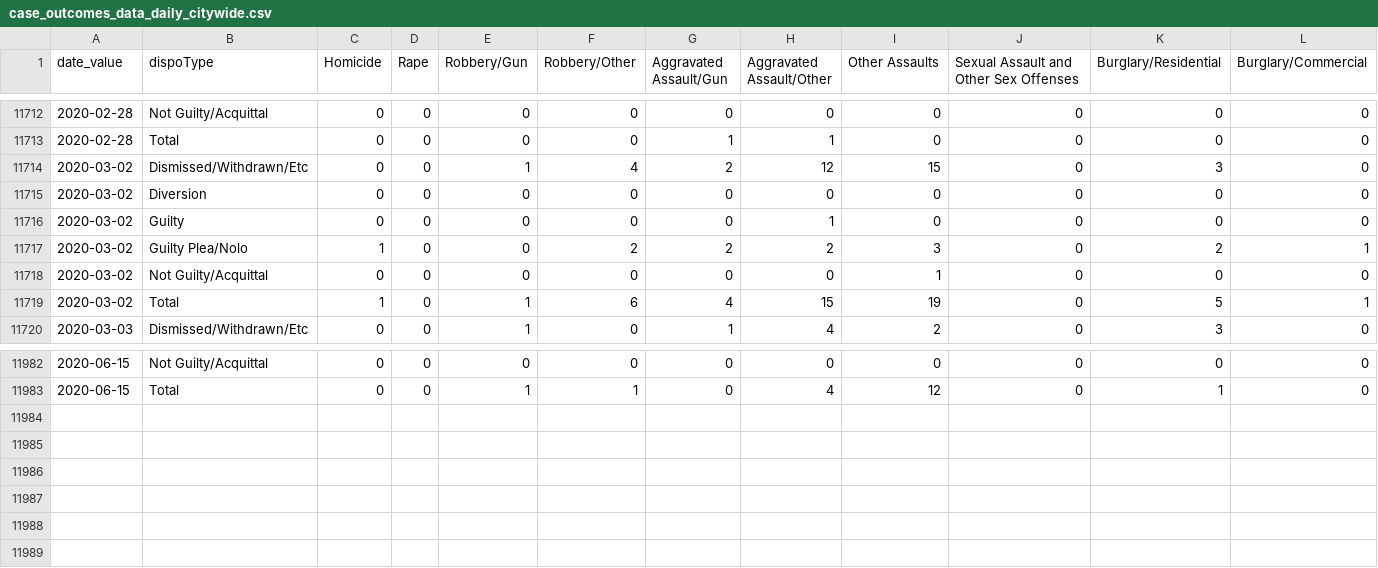
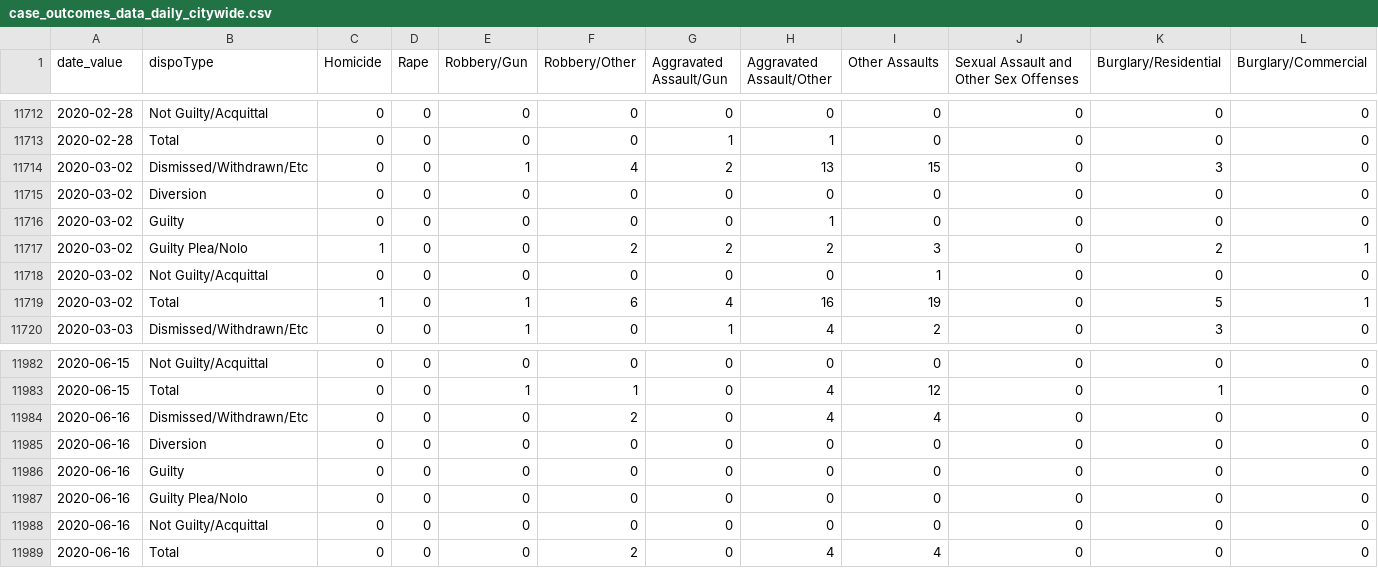
Before and after one commit to PhillyDistrictAttorneysOffice/phillydao-public-data, a CSV file: docs/data/case_outcomes_data_daily_citywide.csv, drawn as a sheet; only a part is shown, gaps mark what is left out; rows hold the shown columns only; the diff names each change by its address in the sheet, - before the commit and + after, or states it on an @@ line.

```diff
--- a/docs/data/case_outcomes_data_daily_citywide.csv
+++ b/docs/data/case_outcomes_data_daily_citywide.csv
-H11714 (Aggravated Assault/Other): 12
+H11714 (Aggravated Assault/Other): 13
-H11719 (Aggravated Assault/Other): 15
+H11719 (Aggravated Assault/Other): 16
+row 11984: 2020-06-16 | Dismissed/Withdrawn/Etc | 0 | 0 | 0 | 2 | 0 | 4 | 4 | 0 | 0 | 0
+row 11985: 2020-06-16 | Diversion | 0 | 0 | 0 | 0 | 0 | 0 | 0 | 0 | 0 | 0
+row 11986: 2020-06-16 | Guilty | 0 | 0 | 0 | 0 | 0 | 0 | 0 | 0 | 0 | 0
+row 11987: 2020-06-16 | Guilty Plea/Nolo | 0 | 0 | 0 | 0 | 0 | 0 | 0 | 0 | 0 | 0
+row 11988: 2020-06-16 | Not Guilty/Acquittal | 0 | 0 | 0 | 0 | 0 | 0 | 0 | 0 | 0 | 0
+row 11989: 2020-06-16 | Total | 0 | 0 | 0 | 2 | 0 | 4 | 4 | 0 | 0 | 0
```
Also changed, not shown: docs/data/arrest_data_daily_citywide.csv, docs/data/charges_data_daily_citywide.csv, 35 other files.
